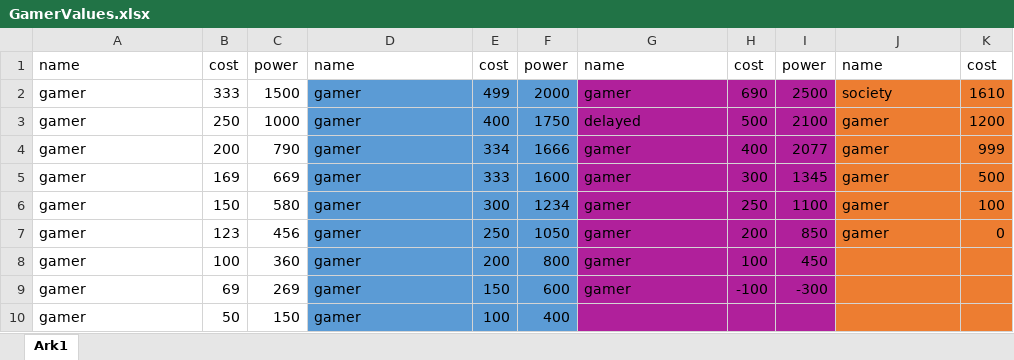
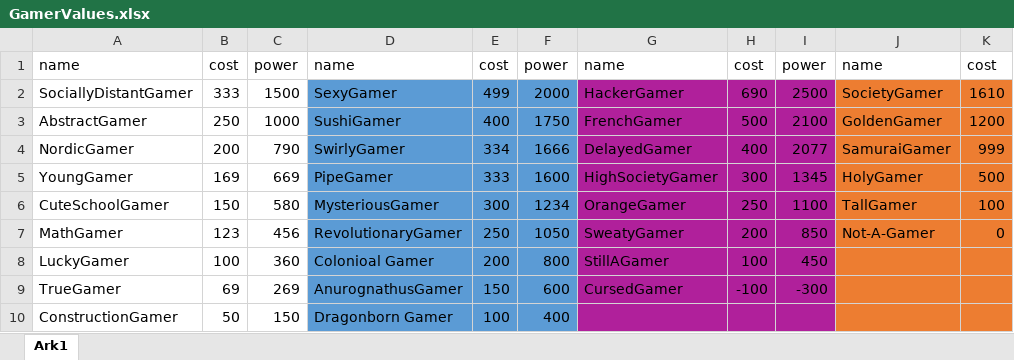
Before and after one commit to Herrelaekker/Miniprojekt-PCSS, an Excel workbook: Appendix/GamerValues.xlsx, sheet Ark1, drawn as a sheet; only a part is shown; values as stored, in another font and other column widths than the file's, no borders; the diff covers the shown part only; the diff names each change by its address in the sheet, - before the commit and + after, or states it on an @@ line.

Commit message:
UnitList, GamerValues & Use Case Diagram
Opdateret GamerValues med navne og ændret UnitList tilsvarende. Også tilføjet opdateret Use Case Diagram.

```diff
--- a/Appendix/GamerValues.xlsx (sheet Ark1)
+++ b/Appendix/GamerValues.xlsx (sheet Ark1)
-A2: gamer
+A2: SociallyDistantGamer
-D2: gamer
+D2: SexyGamer
-G2: gamer
+G2: HackerGamer
-J2: society
+J2: SocietyGamer
-A3: gamer
+A3: AbstractGamer
-D3: gamer
+D3: SushiGamer
-G3: delayed
+G3: FrenchGamer
-J3: gamer
+J3: GoldenGamer
-A4: gamer
+A4: NordicGamer
-D4: gamer
+D4: SwirlyGamer
-G4: gamer
+G4: DelayedGamer
-J4: gamer
+J4: SamuraiGamer
-A5: gamer
+A5: YoungGamer
-D5: gamer
+D5: PipeGamer
-G5: gamer
+G5: HighSocietyGamer
-J5: gamer
+J5: HolyGamer
-A6: gamer
+A6: CuteSchoolGamer
-D6: gamer
+D6: MysteriousGamer
-G6: gamer
+G6: OrangeGamer
-J6: gamer
+J6: TallGamer
-A7: gamer
+A7: MathGamer
-D7: gamer
+D7: RevolutionaryGamer
-G7: gamer
+G7: SweatyGamer
-J7: gamer
+J7: Not-A-Gamer
-A8: gamer
+A8: LuckyGamer
-D8: gamer
+D8: Colonioal Gamer
-G8: gamer
+G8: StillAGamer
-A9: gamer
+A9: TrueGamer
-D9: gamer
+D9: AnurognathusGamer
-G9: gamer
+G9: CursedGamer
-A10: gamer
+A10: ConstructionGamer
-D10: gamer
+D10: Dragonborn Gamer
```
Also changed, not shown: 14 edited cells elsewhere in this sheet, 46 other files.
